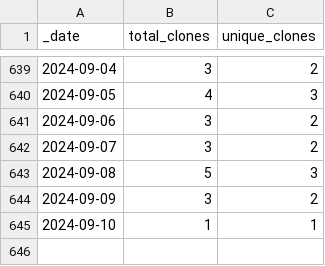
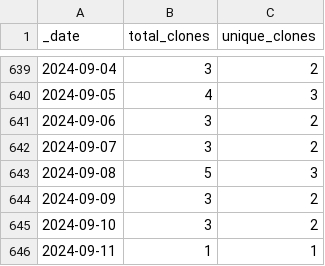
Before and after one commit to markusschanta/awesome-jupyter, a CSV file: traffic/clones.csv, drawn as a sheet; only a part is shown, gaps mark what is left out.

```diff
--- a/traffic/clones.csv
+++ b/traffic/clones.csv
@@ -644,2 +644,3 @@ _date,total_clones,unique_clones
 2024-09-09,3,2
-2024-09-10,1,1
+2024-09-10,3,2
+2024-09-11,1,1
```
Also changed, not shown: traffic/views.csv, 1 other file.
